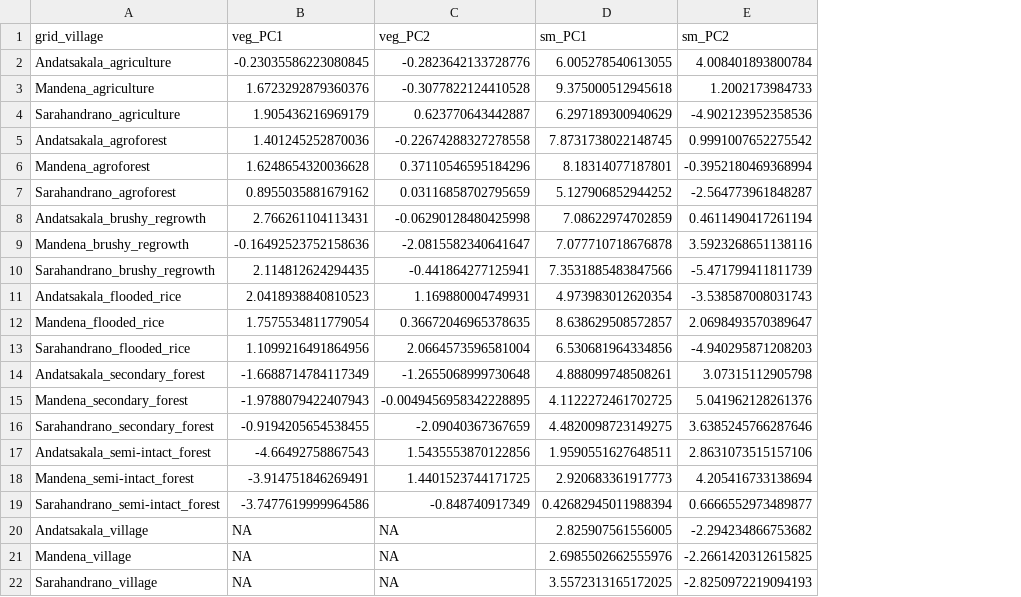
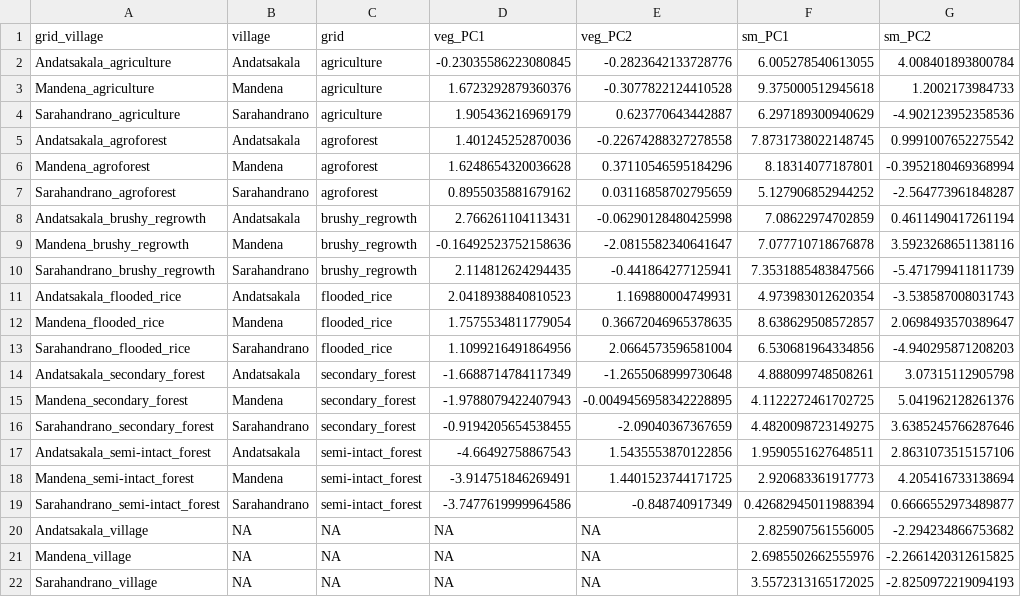
Before and after one commit to Ecological-Complexity-Lab/Microbiome_Structure_Madagascar, a CSV file: data/data_processed/village_summary_new.csv, drawn as a sheet; only a part is shown; the diff names each change by its address in the sheet, - before the commit and + after, or states it on an @@ line.

```diff
--- a/data/data_processed/village_summary_new.csv
+++ b/data/data_processed/village_summary_new.csv
+column B (village), rows 2-22: Andatsakala | Mandena | Sarahandrano | Andatsakala | Mandena | Sarahandrano | Andatsakala | Mandena | Sarahandrano | Andatsakala | Mandena | Sarahandrano | Andatsakala | Mandena | Sarahandrano | Andatsakala | Mandena | Sarahandrano | NA | NA | NA
+column C (grid), rows 2-22: agriculture | agriculture | agriculture | agroforest | agroforest | agroforest | brushy_regrowth | brushy_regrowth | brushy_regrowth | flooded_rice | flooded_rice | flooded_rice | secondary_forest | secondary_forest | secondary_forest | semi-intact_forest | semi-intact_forest | semi-intact_forest | NA | NA | NA
```
Also changed, not shown: 2 other files.
